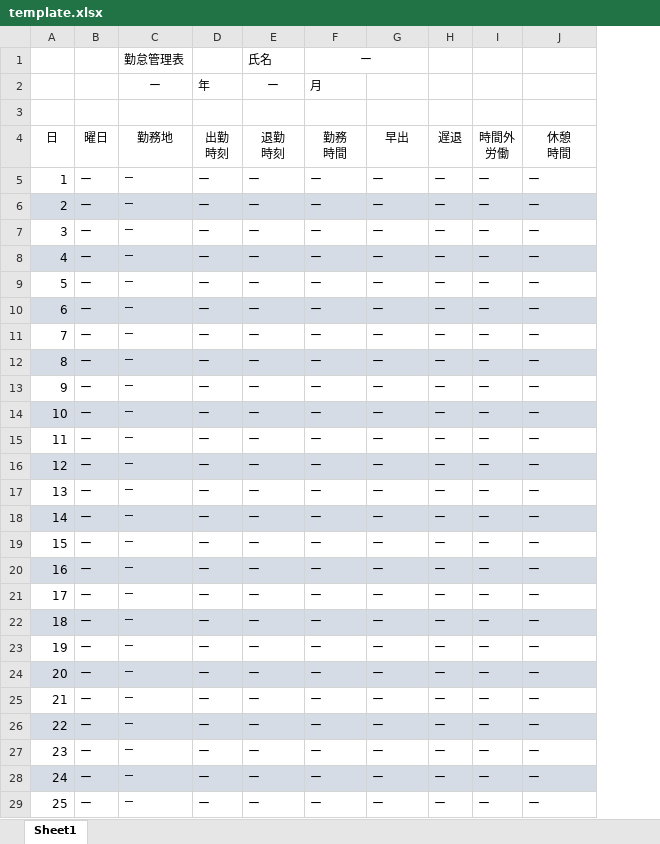
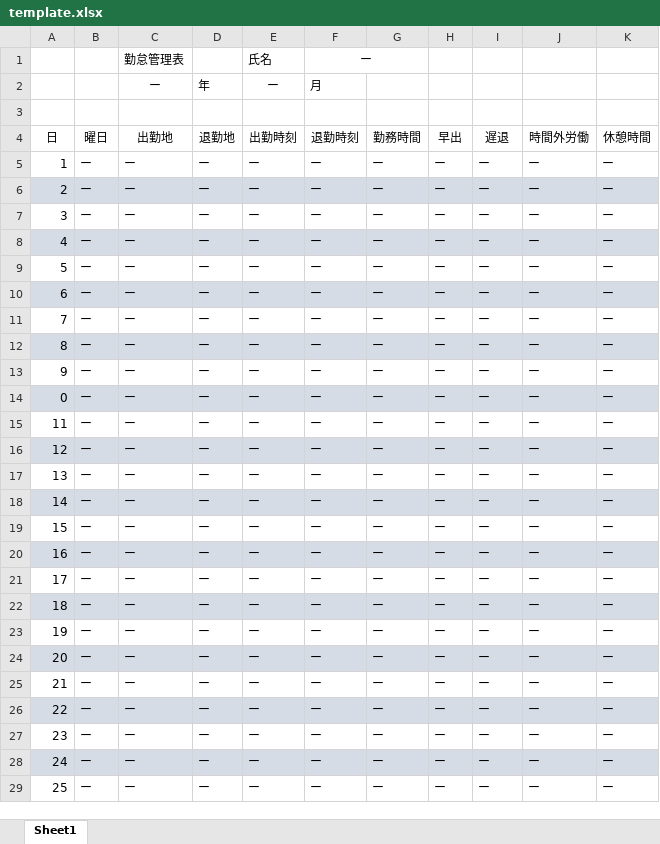
Before and after one commit to KantaHasegawa/MizuhoEngineering_attendance_manager, an Excel workbook: app/assets/template.xlsx, sheet Sheet1, drawn as a sheet; only a part is shown; values as stored, in another font and other column widths than the file's, no borders; ↵ is a line break in a cell; the diff covers the shown part only; the diff names each change by its address in the sheet, - before the commit and + after, or states it on an @@ line.

Commit message:
excel変更

```diff
--- a/app/assets/template.xlsx (sheet Sheet1)
+++ b/app/assets/template.xlsx (sheet Sheet1)
+column K, rows 4-29: 休憩時間 | ー | ー | ー | ー | ー | ー | ー | ー | ー | ー | ー | ー | ー | ー | ー | ー | ー | ー | ー | ー | ー | ー | ー | ー | ー
-C4: 勤務地
+C4: 出勤地
-D4: 出勤 ↵ 時刻
+D4: 退勤地
-E4: 退勤 ↵ 時刻
+E4: 出勤時刻
-F4: 勤務 ↵ 時間
+F4: 退勤時刻
-G4: 早出
+G4: 勤務時間
-H4: 遅退
+H4: 早出
-I4: 時間外 ↵ 労働
+I4: 遅退
-J4: 休憩 ↵ 時間
+J4: 時間外労働
@@ C5:C29 text size: larger @@
-A14: 10
+A14: 0
```
Also changed, not shown: 13 edited cells and cell formats elsewhere in this sheet, 1 other file.
